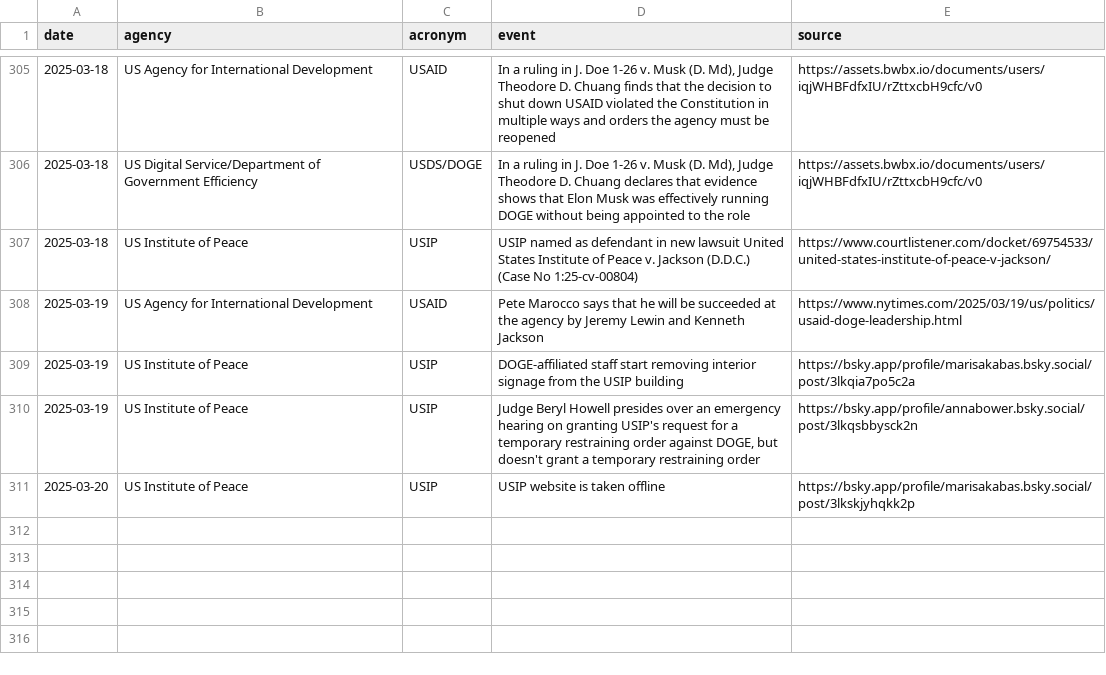
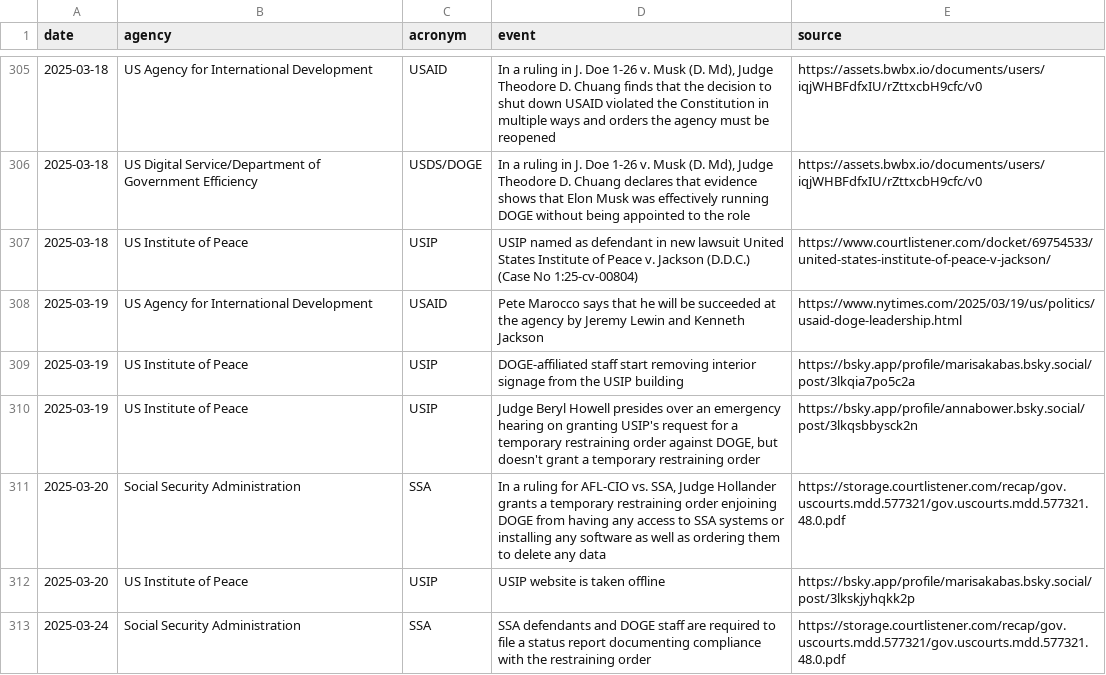
Before and after one commit to harrisj/trump_data, a CSV file: it_modernization/events.csv, drawn as a sheet; only a part is shown, gaps mark what is left out; the diff names each change by its address in the sheet, - before the commit and + after, or states it on an @@ line.

Commit message:
TRO granted against DOGE/SSA by judge

```diff
--- a/it_modernization/events.csv
+++ b/it_modernization/events.csv
+row 311: 2025-03-20 | Social Security Administration | SSA | In a ruling for AFL-CIO vs. SSA, Judge Hollander grants a temporary restraining order enjoining DOGE from having any access to SSA systems or installing any software as well as ordering them to delete any data | https://storage.courtlistener.com/recap/gov.uscourts.mdd.577321/gov.uscourts.mdd.577321.48.0.pdf
+row 313: 2025-03-24 | Social Security Administration | SSA | SSA defendants and DOGE staff are required to file a status report documenting compliance with the restraining order | https://storage.courtlistener.com/recap/gov.uscourts.mdd.577321/gov.uscourts.mdd.577321.48.0.pdf
```
Also changed, not shown: 1 other file.
